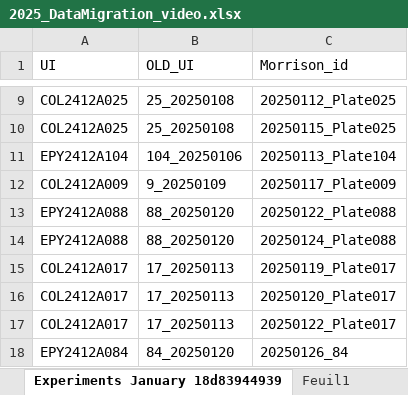
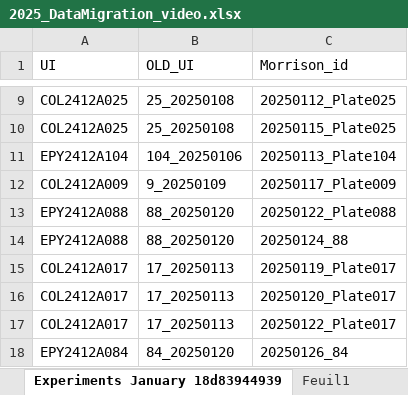
Before and after one commit to Cocopyth/data_migrater, an Excel workbook: prince_archiver/entrypoints/mock_prince/2025_DataMigration_video.xlsx, sheet Experiments January 18d83944939, drawn as a sheet; only a part is shown, gaps mark what is left out; values as stored, in another font and other column widths than the file's, no borders; table styles not drawn; the diff names each change by its address in the sheet, - before the commit and + after, or states it on an @@ line.

Commit message:
updated file

```diff
--- a/prince_archiver/entrypoints/mock_prince/2025_DataMigration_video.xlsx (sheet Experiments January 18d83944939)
+++ b/prince_archiver/entrypoints/mock_prince/2025_DataMigration_video.xlsx (sheet Experiments January 18d83944939)
-C14 (Morrison_id): 20250124_Plate088
+C14 (Morrison_id): 20250124_88
```
